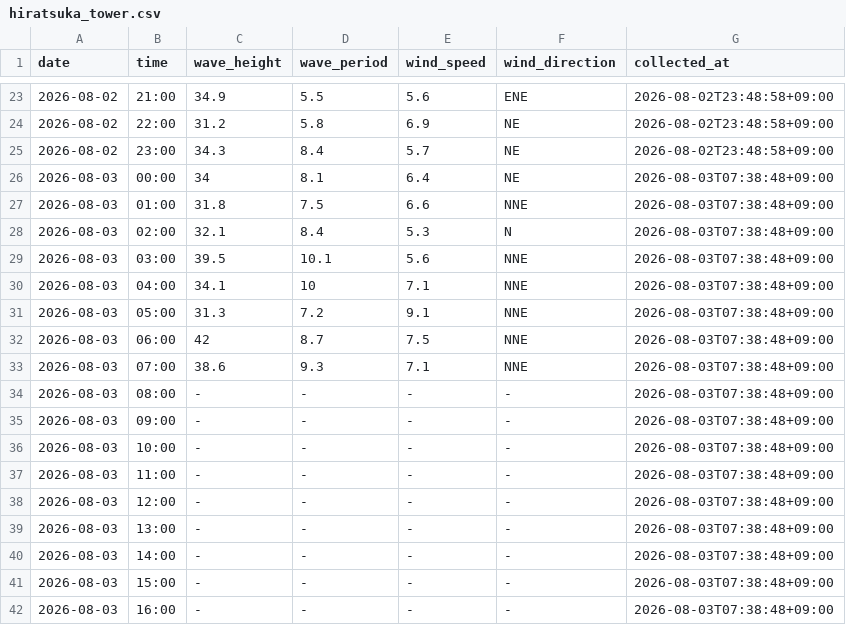
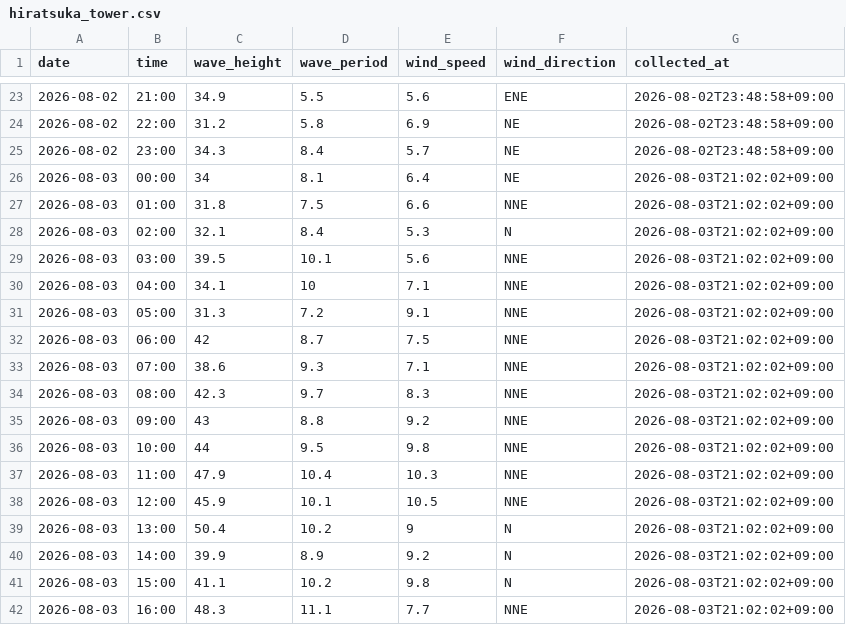
Before and after one commit to Togawa55/hiratsuka-tower-data, a CSV file: data/hiratsuka_tower.csv, drawn as a sheet; only a part is shown, gaps mark what is left out; the diff covers the shown part only.

```diff
--- a/data/hiratsuka_tower.csv
+++ b/data/hiratsuka_tower.csv
@@ -25,18 +25,18 @@
 2026-08-02,23:00,34.3,8.4,5.7,NE,2026-08-02T23:48:58+09:00
-2026-08-03,00:00,34,8.1,6.4,NE,2026-08-03T07:38:48+09:00
-2026-08-03,01:00,31.8,7.5,6.6,NNE,2026-08-03T07:38:48+09:00
-2026-08-03,02:00,32.1,8.4,5.3,N,2026-08-03T07:38:48+09:00
-2026-08-03,03:00,39.5,10.1,5.6,NNE,2026-08-03T07:38:48+09:00
-2026-08-03,04:00,34.1,10,7.1,NNE,2026-08-03T07:38:48+09:00
-2026-08-03,05:00,31.3,7.2,9.1,NNE,2026-08-03T07:38:48+09:00
-2026-08-03,06:00,42,8.7,7.5,NNE,2026-08-03T07:38:48+09:00
-2026-08-03,07:00,38.6,9.3,7.1,NNE,2026-08-03T07:38:48+09:00
-2026-08-03,08:00,-,-,-,-,2026-08-03T07:38:48+09:00
-2026-08-03,09:00,-,-,-,-,2026-08-03T07:38:48+09:00
-2026-08-03,10:00,-,-,-,-,2026-08-03T07:38:48+09:00
-2026-08-03,11:00,-,-,-,-,2026-08-03T07:38:48+09:00
-2026-08-03,12:00,-,-,-,-,2026-08-03T07:38:48+09:00
-2026-08-03,13:00,-,-,-,-,2026-08-03T07:38:48+09:00
-2026-08-03,14:00,-,-,-,-,2026-08-03T07:38:48+09:00
-2026-08-03,15:00,-,-,-,-,2026-08-03T07:38:48+09:00
-2026-08-03,16:00,-,-,-,-,2026-08-03T07:38:48+09:00
+2026-08-03,00:00,34,8.1,6.4,NE,2026-08-03T21:02:02+09:00
+2026-08-03,01:00,31.8,7.5,6.6,NNE,2026-08-03T21:02:02+09:00
+2026-08-03,02:00,32.1,8.4,5.3,N,2026-08-03T21:02:02+09:00
+2026-08-03,03:00,39.5,10.1,5.6,NNE,2026-08-03T21:02:02+09:00
+2026-08-03,04:00,34.1,10,7.1,NNE,2026-08-03T21:02:02+09:00
+2026-08-03,05:00,31.3,7.2,9.1,NNE,2026-08-03T21:02:02+09:00
+2026-08-03,06:00,42,8.7,7.5,NNE,2026-08-03T21:02:02+09:00
+2026-08-03,07:00,38.6,9.3,7.1,NNE,2026-08-03T21:02:02+09:00
+2026-08-03,08:00,42.3,9.7,8.3,NNE,2026-08-03T21:02:02+09:00
+2026-08-03,09:00,43,8.8,9.2,NNE,2026-08-03T21:02:02+09:00
+2026-08-03,10:00,44,9.5,9.8,NNE,2026-08-03T21:02:02+09:00
+2026-08-03,11:00,47.9,10.4,10.3,NNE,2026-08-03T21:02:02+09:00
+2026-08-03,12:00,45.9,10.1,10.5,NNE,2026-08-03T21:02:02+09:00
+2026-08-03,13:00,50.4,10.2,9,N,2026-08-03T21:02:02+09:00
+2026-08-03,14:00,39.9,8.9,9.2,N,2026-08-03T21:02:02+09:00
+2026-08-03,15:00,41.1,10.2,9.8,N,2026-08-03T21:02:02+09:00
+2026-08-03,16:00,48.3,11.1,7.7,NNE,2026-08-03T21:02:02+09:00
```
Also changed, not shown: 23 edited cells elsewhere in this file, 2 other files.
